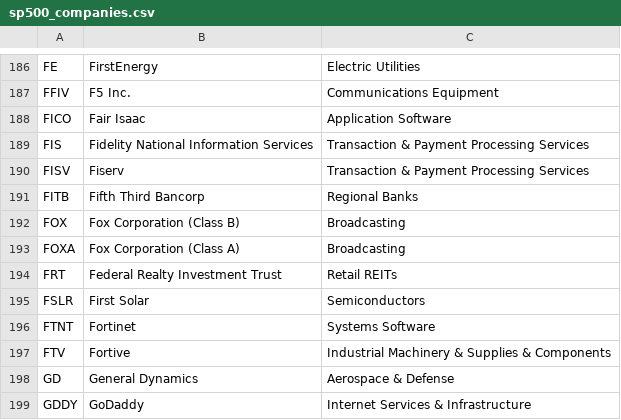
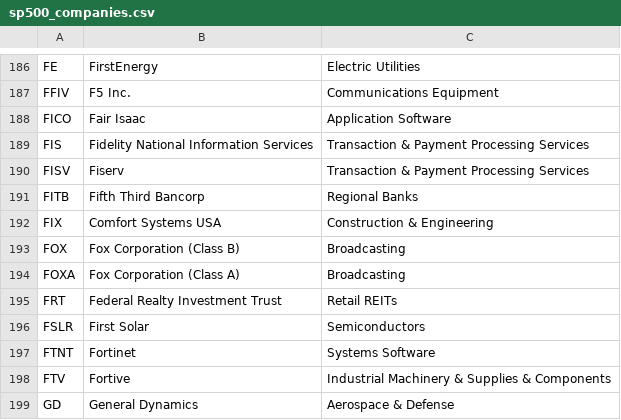
Before and after one commit to HaroonAi18/sp500-list-daily, a CSV file: data/sp500_companies.csv, drawn as a sheet; only a part is shown, gaps mark what is left out; the shorter side is filled out with more unchanged rows.

```diff
--- a/data/sp500_companies.csv
+++ b/data/sp500_companies.csv
@@ -191,2 +191,3 @@ FISV,Fiserv,Transaction & Payment Processing Services
 FITB,Fifth Third Bancorp,Regional Banks
+FIX,Comfort Systems USA,Construction & Engineering
 FOX,Fox Corporation (Class B),Broadcasting
```
Also changed, not shown: 2 other files.
